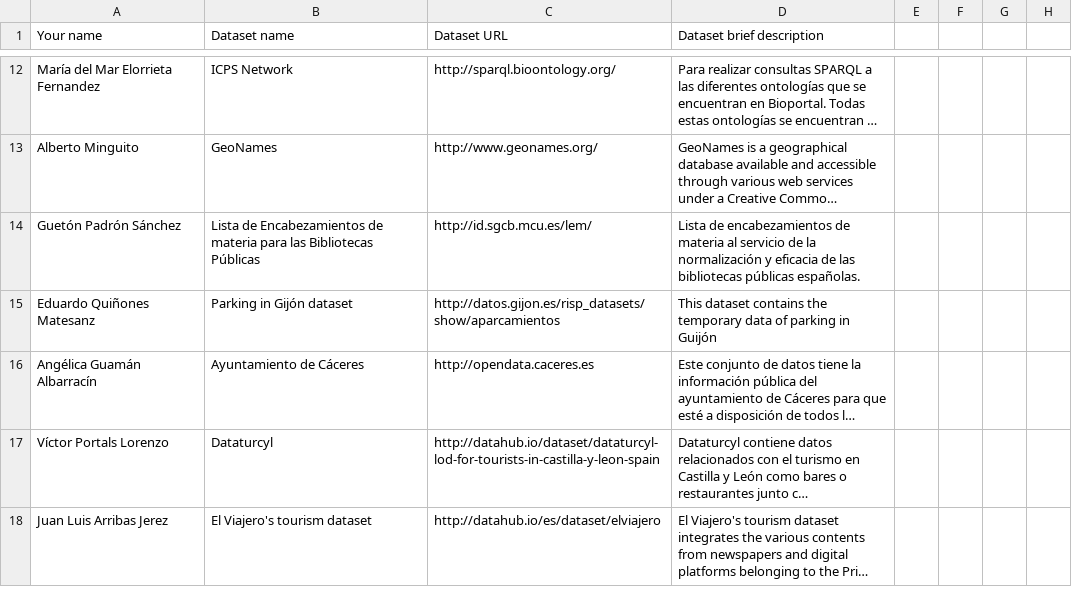
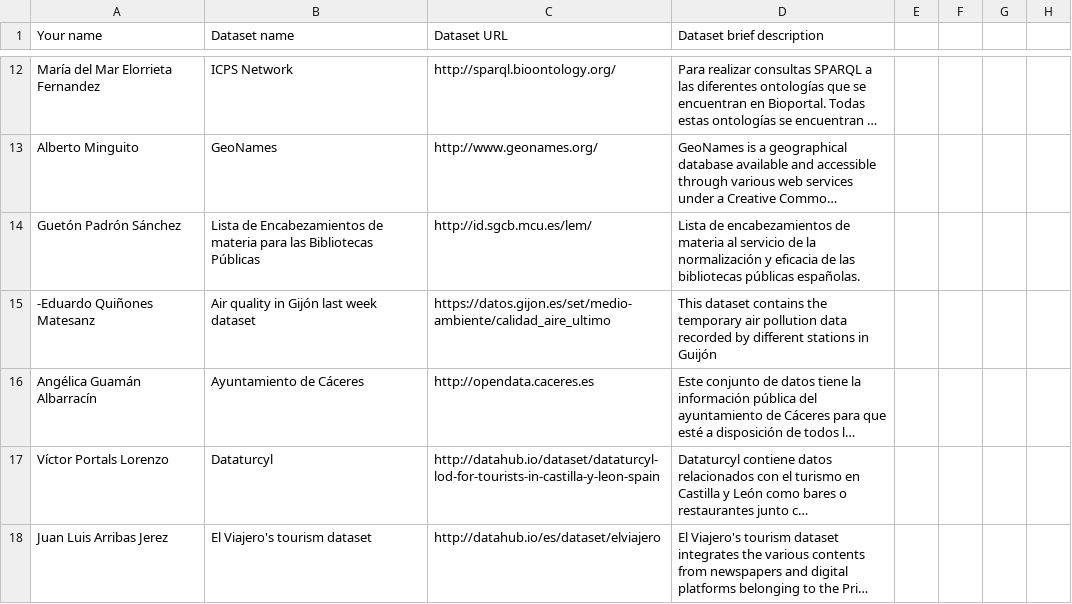
Before and after one commit to FacultadInformatica-LinkedData/Curso2014-2015, a CSV file: Assignment1/DatasetDescriptions.csv, drawn as a sheet; only a part is shown, gaps mark what is left out; long unchanged cells end in …; removed rows and columns are numbered as before the commit, all else as after; the diff names each change by its address in the sheet, - before the commit and + after, or states it on an @@ line.

```diff
--- a/Assignment1/DatasetDescriptions.csv
+++ b/Assignment1/DatasetDescriptions.csv
-row 15: Eduardo Quiñones Matesanz | Parking in Gijón dataset | http://datos.gijon.es/risp_datasets/show/aparcamientos | This dataset contains the temporary data of parking in Guijón
+row 15: -Eduardo Quiñones Matesanz | Air quality in Gijón last week dataset | https://datos.gijon.es/set/medio-ambiente/calidad_aire_ultimo | This dataset contains the temporary air pollution data recorded by different stations in Guijón
```
Also changed, not shown: 3 other files.
